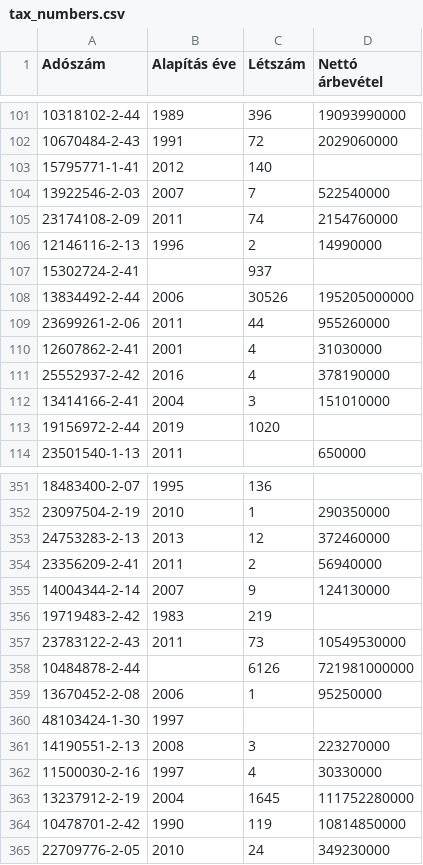
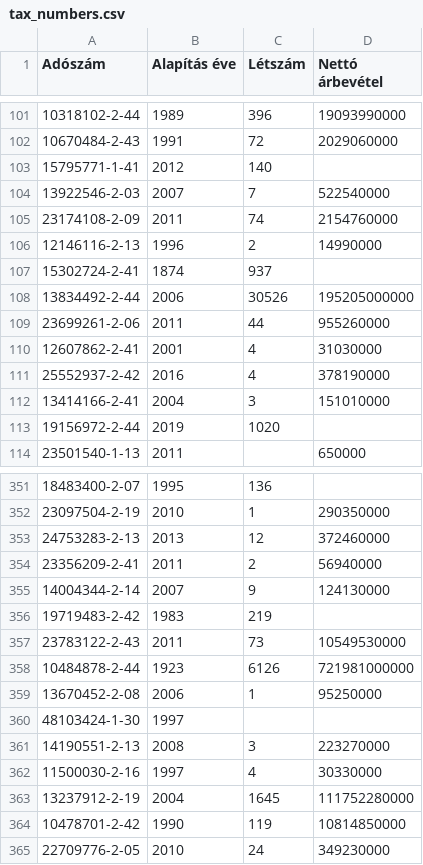
Before and after one commit to pentzzsolt/hungarian-web-accessibility-audit, a CSV file: data/processed/tax_numbers.csv, drawn as a sheet; only a part is shown, gaps mark what is left out.

Commit message:
chore: add missing founding years from ceginfo.hu

```diff
--- a/data/processed/tax_numbers.csv
+++ b/data/processed/tax_numbers.csv
@@ -106,3 +106,3 @@ Adószám,Alapítás éve,Létszám,Nettó árbevétel
 12146116-2-13,1996,2,14990000
-15302724-2-41,,937,
+15302724-2-41,1874,937,
 13834492-2-44,2006,30526,195205000000
@@ -357,3 +357,3 @@ Adószám,Alapítás éve,Létszám,Nettó árbevétel
 23783122-2-43,2011,73,10549530000
-10484878-2-44,,6126,721981000000
+10484878-2-44,1923,6126,721981000000
 13670452-2-08,2006,1,95250000
```
